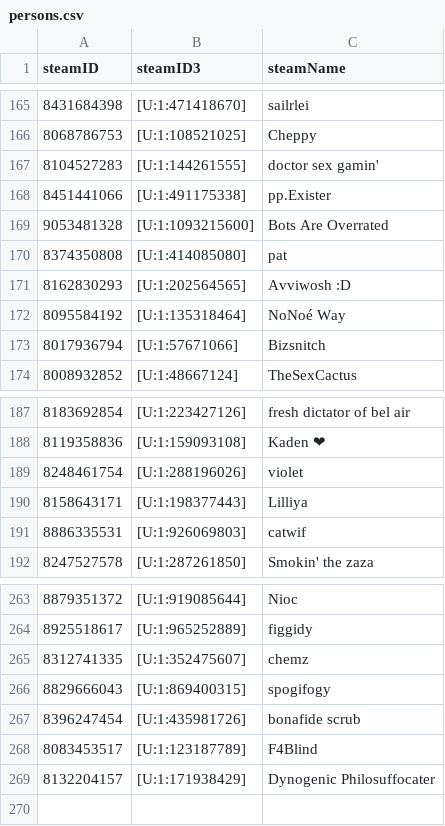
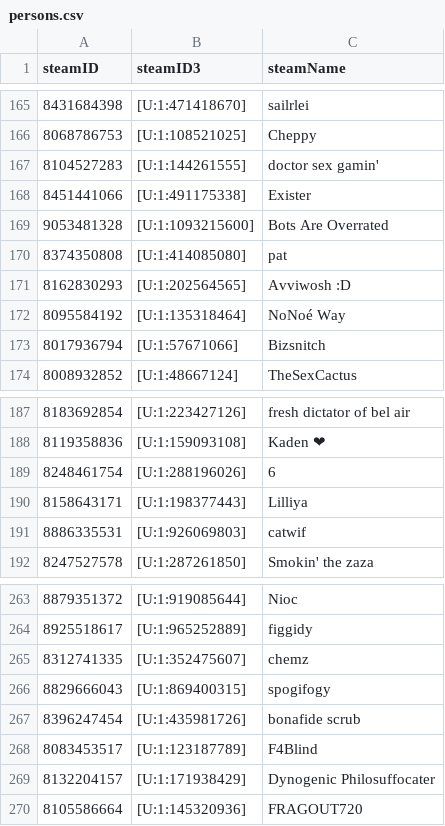
Before and after one commit to shelchang/tf2cc-data, a CSV file: persons.csv, drawn as a sheet; only a part is shown, gaps mark what is left out.

```diff
--- a/persons.csv
+++ b/persons.csv
@@ -167,3 +167,3 @@ steamID,steamID3,steamName
 8104527283,[U:1:144261555],doctor sex gamin'
-8451441066,[U:1:491175338],pp.Exister
+8451441066,[U:1:491175338],Exister
 9053481328,[U:1:1093215600],Bots Are Overrated
@@ -188,3 +188,3 @@ steamID,steamID3,steamName
 8119358836,[U:1:159093108],Kaden ❤
-8248461754,[U:1:288196026],violet
+8248461754,[U:1:288196026],6
 8158643171,[U:1:198377443],Lilliya
@@ -269 +269,2 @@ steamID,steamID3,steamName
 8132204157,[U:1:171938429],Dynogenic Philosuffocater
+8105586664,[U:1:145320936],FRAGOUT720
```
Also changed, not shown: matches.csv, 2 other files.
